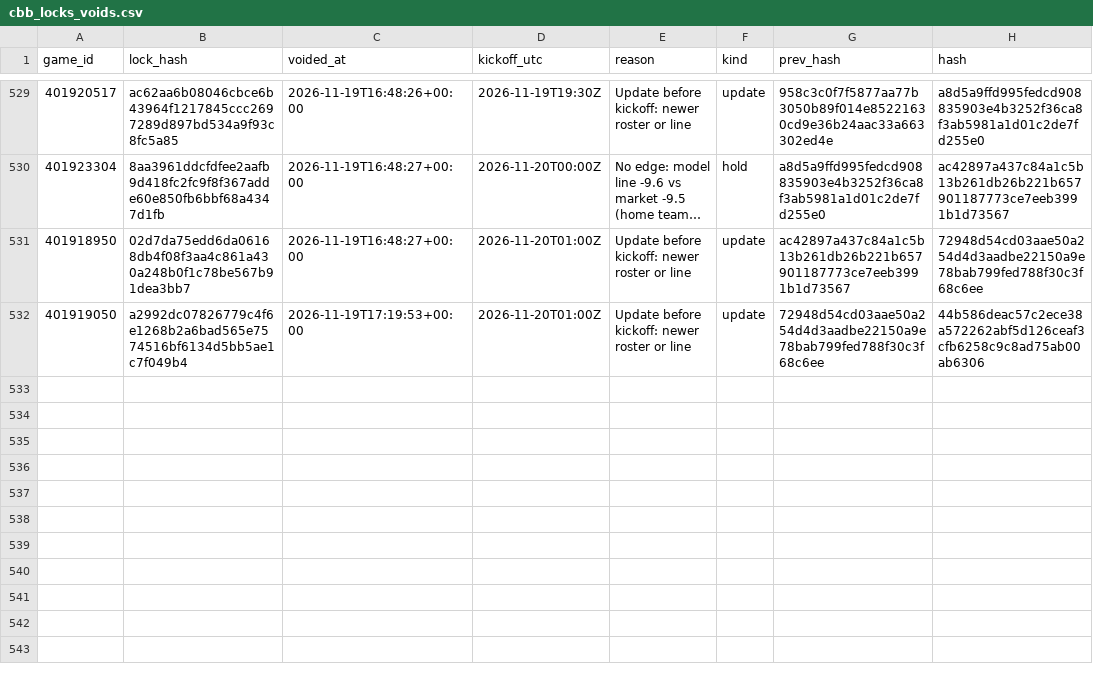
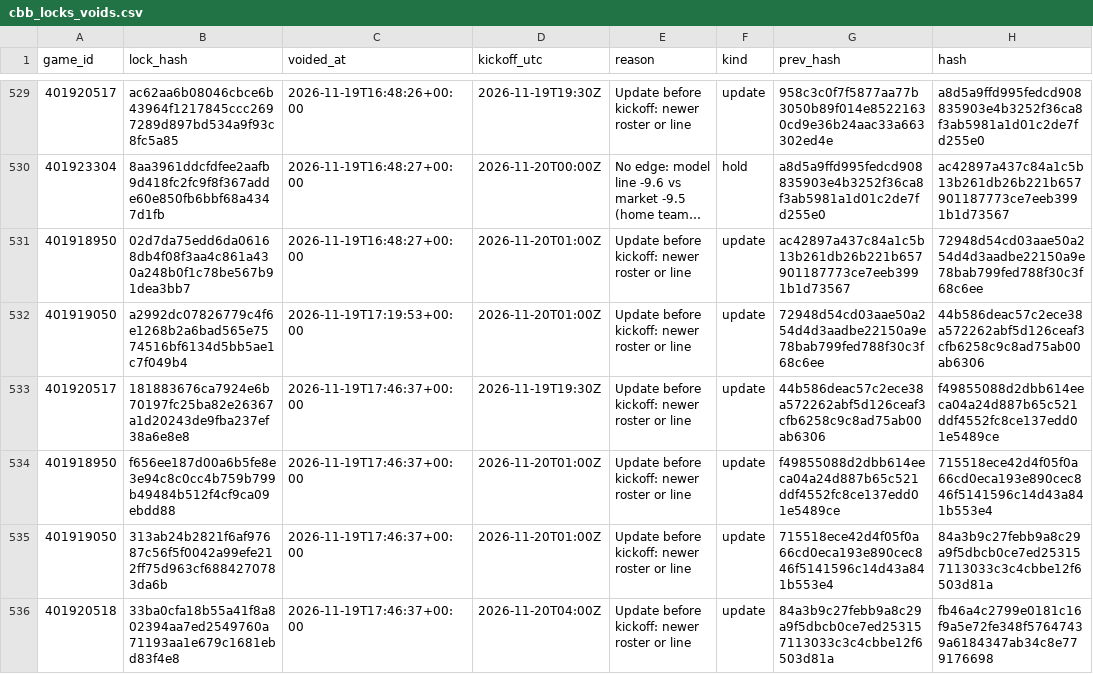
Before and after one commit to Seed808/theesness-data, a CSV file: model/ledger/cbb_locks_voids.csv, drawn as a sheet; only a part is shown, gaps mark what is left out; long unchanged cells end in ….

```diff
--- a/model/ledger/cbb_locks_voids.csv
+++ b/model/ledger/cbb_locks_voids.csv
@@ -532 +532,5 @@ game_id,lock_hash,voided_at,kickoff_utc,reason,kind,prev_hash,hash
 401919050,a2992dc07826779c4f6e1268b2a6bad565e7574516bf6134d5bb5ae1c7f049b4,2026-11-19T17:19:53+00:00,2026-11-20T01:00Z,Update before kickoff: newer roster or line,update,72948d54cd03aae50a254d4d3aadbe22150a9e78bab799fed788f30c3f68c6ee,44b586deac57c2ece38a572262abf5d126ceaf3cfb6258c9c8ad75ab00ab6306
+401920517,181883676ca7924e6b70197fc25ba82e26367a1d20243de9fba237ef38a6e8e8,2026-11-19T17:46:37+00:00,2026-11-19T19:30Z,Update before kickoff: newer roster or line,update,44b586deac57c2ece38a572262abf5d126ceaf3cfb6258c9c8ad75ab00ab6306,f49855088d2dbb614eeca04a24d887b65c521ddf4552fc8ce137edd01e5489ce
+401918950,f656ee187d00a6b5fe8e3e94c8c0cc4b759b799b49484b512f4cf9ca09ebdd88,2026-11-19T17:46:37+00:00,2026-11-20T01:00Z,Update before kickoff: newer roster or line,update,f49855088d2dbb614eeca04a24d887b65c521ddf4552fc8ce137edd01e5489ce,715518ece42d4f05f0a66cd0eca193e890cec846f5141596c14d43a841b553e4
+401919050,313ab24b2821f6af97687c56f5f0042a99efe212ff75d963cf6884270783da6b,2026-11-19T17:46:37+00:00,2026-11-20T01:00Z,Update before kickoff: newer roster or line,update,715518ece42d4f05f0a66cd0eca193e890cec846f5141596c14d43a841b553e4,84a3b9c27febb9a8c29a9f5dbcb0ce7ed253157113033c3c4cbbe12f6503d81a
+401920518,33ba0cfa18b55a41f8a802394aa7ed2549760a71193aa1e679c1681ebd83f4e8,2026-11-19T17:46:37+00:00,2026-11-20T04:00Z,Update before kickoff: newer roster or line,update,84a3b9c27febb9a8c29a9f5dbcb0ce7ed253157113033c3c4cbbe12f6503d81a,fb46a4c2799e0181c16f9a5e72fe348f57647439a6184347ab34c8e779176698
```
Also changed, not shown: model/ledger/cbb_locks.csv, model/ledger/ncaaf_locks.csv, 40 other files.
